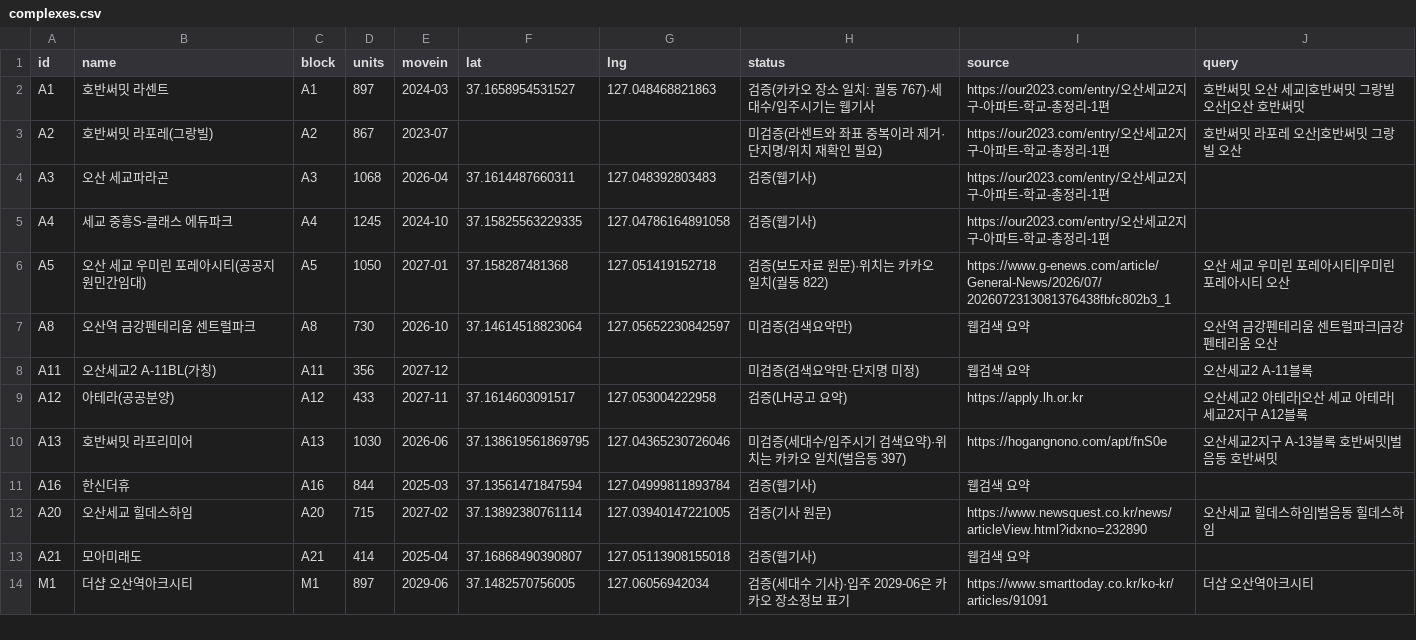
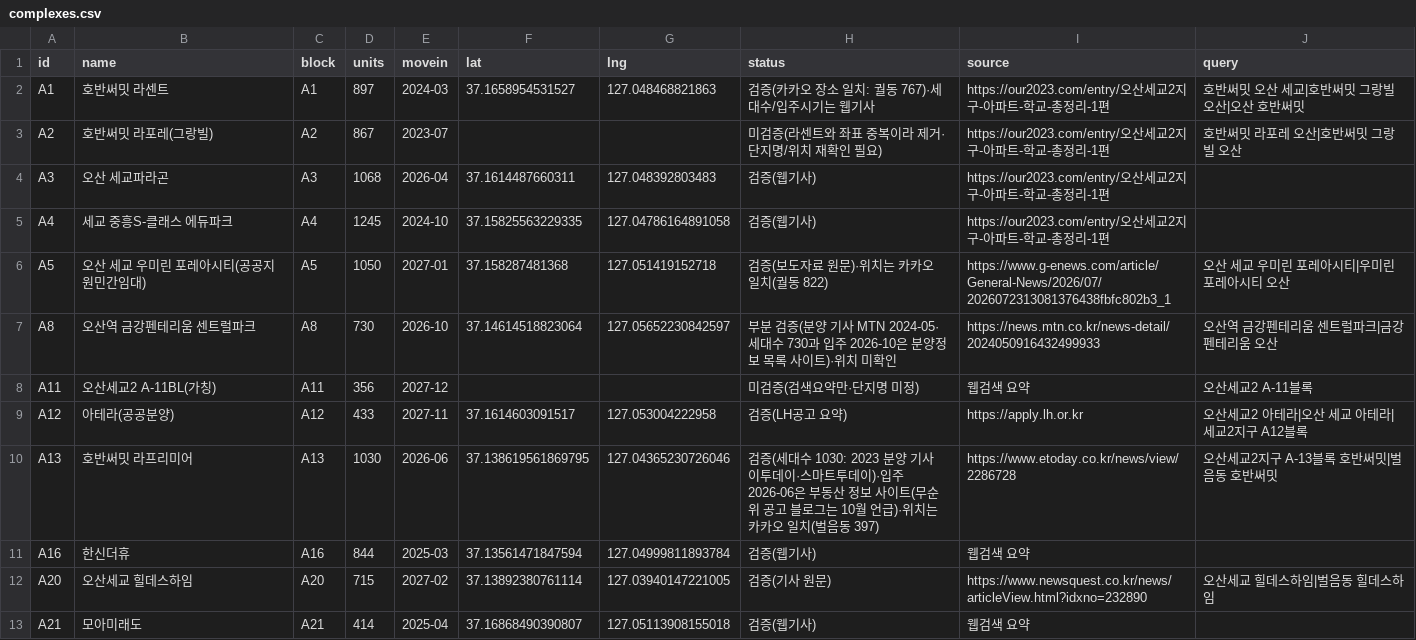
Before and after one commit to Iungjae/seokyo-digital-twin, a CSV file: data/complexes.csv, drawn as a sheet; only a part is shown; the shorter side is filled out with more unchanged rows.

```diff
--- a/data/complexes.csv
+++ b/data/complexes.csv
@@ -6,6 +6,6 @@ A4,세교 중흥S-클래스 에듀파크,A4,1245,2024-10,37.15825563229335,127.0
 A5,오산 세교 우미린 포레아시티(공공지원민간임대),A5,1050,2027-01,37.158287481368,127.051419152718,검증(보도자료 원문)·위치는 카카오 일치(궐동 822),https://www.g-enews.com/article/General-News/2026/07/2026072313081376438fbfc802b3_1,오산 세교 우미린 포레아시티|우미린 포레아시티 오산
-A8,오산역 금강펜테리움 센트럴파크,A8,730,2026-10,37.14614518823064,127.05652230842597,미검증(검색요약만),웹검색 요약,오산역 금강펜테리움 센트럴파크|금강펜테리움 오산
+A8,오산역 금강펜테리움 센트럴파크,A8,730,2026-10,37.14614518823064,127.05652230842597,부분 검증(분양 기사 MTN 2024-05·세대수 730과 입주 2026-10은 분양정보 목록 사이트)·위치 미확인,https://news.mtn.co.kr/news-detail/2024050916432499933,오산역 금강펜테리움 센트럴파크|금강펜테리움 오산
 A11,오산세교2 A-11BL(가칭),A11,356,2027-12,,,미검증(검색요약만·단지명 미정),웹검색 요약,오산세교2 A-11블록
 A12,아테라(공공분양),A12,433,2027-11,37.1614603091517,127.053004222958,검증(LH공고 요약),https://apply.lh.or.kr,오산세교2 아테라|오산 세교 아테라|세교2지구 A12블록
-A13,호반써밋 라프리미어,A13,1030,2026-06,37.138619561869795,127.04365230726046,미검증(세대수/입주시기 검색요약)·위치는 카카오 일치(벌음동 397),https://hogangnono.com/apt/fnS0e,오산세교2지구 A-13블록 호반써밋|벌음동 호반써밋
+A13,호반써밋 라프리미어,A13,1030,2026-06,37.138619561869795,127.04365230726046,검증(세대수 1030: 2023 분양 기사 이투데이·스마트투데이)·입주 2026-06은 부동산 정보 사이트(무순위 공고 블로그는 10월 언급)·위치는 카카오 일치(벌음동 397),https://www.etoday.co.kr/news/view/2286728,오산세교2지구 A-13블록 호반써밋|벌음동 호반써밋
 A16,한신더휴,A16,844,2025-03,37.13561471847594,127.04999811893784,검증(웹기사),웹검색 요약,
```
Also changed, not shown: 18 other files.
